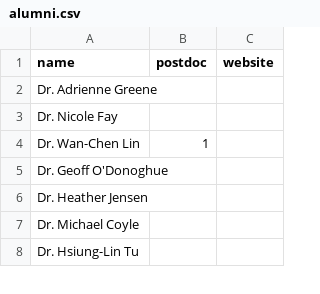
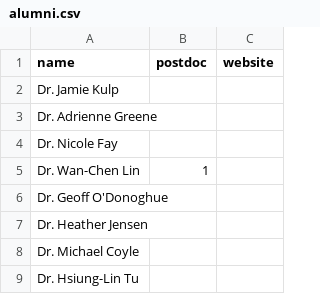
Before and after one commit to GrovesLab/GrovesLabWebsite, a CSV file: assemble/src/data/alumni.csv, drawn as a sheet; only a part is shown.

Commit message:
Moved Jamie

```diff
--- a/assemble/src/data/alumni.csv
+++ b/assemble/src/data/alumni.csv
@@ -1,2 +1,3 @@
 name,postdoc,website
+Dr. Jamie Kulp,,
 Dr. Adrienne Greene,,
```
Also changed, not shown: 6 other files.
